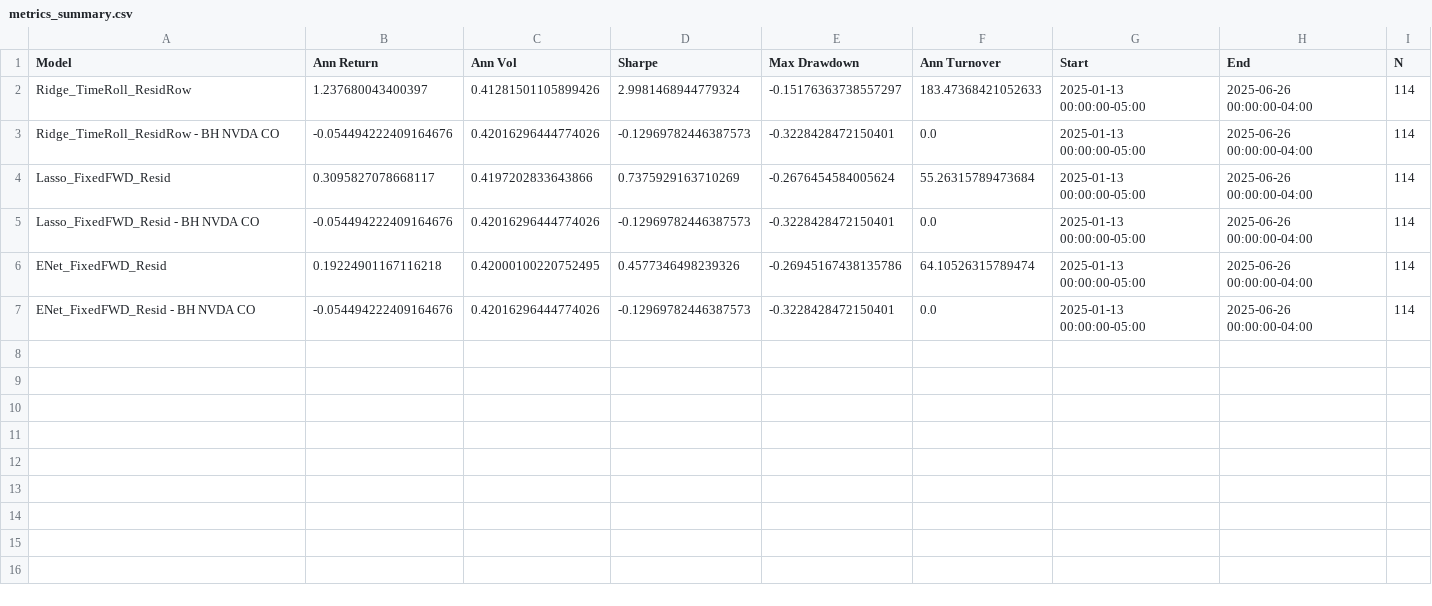
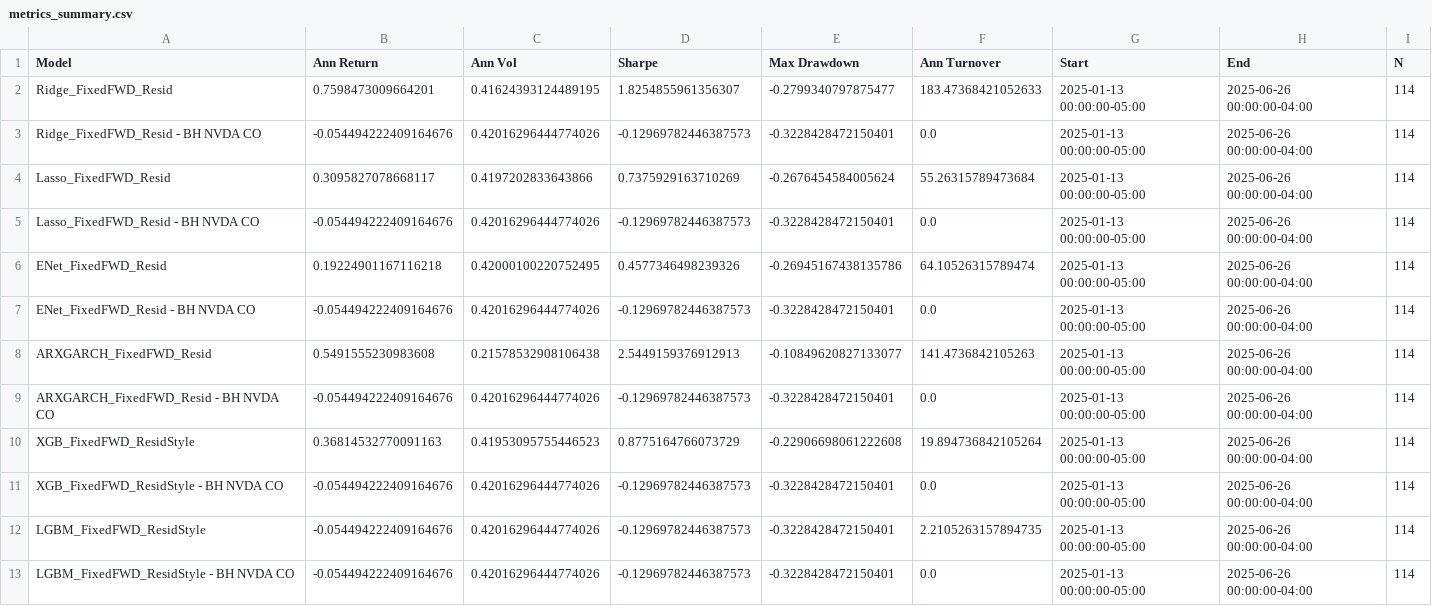
Before and after one commit to JoshuaGloor/dsa5205-project-2, a CSV file: reports/metrics_summary.csv, drawn as a sheet.

```diff
--- a/reports/metrics_summary.csv
+++ b/reports/metrics_summary.csv
@@ -1,4 +1,4 @@
 Model,Ann Return,Ann Vol,Sharpe,Max Drawdown,Ann Turnover,Start,End,N
-Ridge_TimeRoll_ResidRow,1.237680043400397,0.41281501105899426,2.9981468944779324,-0.15176363738557297,183.47368421052633,2025-01-13 00:00:00-05:00,2025-06-26 00:00:00-04:00,114
-Ridge_TimeRoll_ResidRow - BH NVDA CO,-0.054494222409164676,0.42016296444774026,-0.12969782446387573,-0.3228428472150401,0.0,2025-01-13 00:00:00-05:00,2025-06-26 00:00:00-04:00,114
+Ridge_FixedFWD_Resid,0.7598473009664201,0.41624393124489195,1.8254855961356307,-0.2799340797875477,183.47368421052633,2025-01-13 00:00:00-05:00,2025-06-26 00:00:00-04:00,114
+Ridge_FixedFWD_Resid - BH NVDA CO,-0.054494222409164676,0.42016296444774026,-0.12969782446387573,-0.3228428472150401,0.0,2025-01-13 00:00:00-05:00,2025-06-26 00:00:00-04:00,114
 Lasso_FixedFWD_Resid,0.3095827078668117,0.4197202833643866,0.7375929163710269,-0.2676454584005624,55.26315789473684,2025-01-13 00:00:00-05:00,2025-06-26 00:00:00-04:00,114
@@ -7 +7,7 @@ ENet_FixedFWD_Resid,0.19224901167116218,0.42000100220752495,0.4577346498239326,-
 ENet_FixedFWD_Resid - BH NVDA CO,-0.054494222409164676,0.42016296444774026,-0.12969782446387573,-0.3228428472150401,0.0,2025-01-13 00:00:00-05:00,2025-06-26 00:00:00-04:00,114
+ARXGARCH_FixedFWD_Resid,0.5491555230983608,0.21578532908106438,2.5449159376912913,-0.10849620827133077,141.4736842105263,2025-01-13 00:00:00-05:00,2025-06-26 00:00:00-04:00,114
+ARXGARCH_FixedFWD_Resid - BH NVDA CO,-0.054494222409164676,0.42016296444774026,-0.12969782446387573,-0.3228428472150401,0.0,2025-01-13 00:00:00-05:00,2025-06-26 00:00:00-04:00,114
+XGB_FixedFWD_ResidStyle,0.36814532770091163,0.41953095755446523,0.8775164766073729,-0.22906698061222608,19.894736842105264,2025-01-13 00:00:00-05:00,2025-06-26 00:00:00-04:00,114
+XGB_FixedFWD_ResidStyle - BH NVDA CO,-0.054494222409164676,0.42016296444774026,-0.12969782446387573,-0.3228428472150401,0.0,2025-01-13 00:00:00-05:00,2025-06-26 00:00:00-04:00,114
+LGBM_FixedFWD_ResidStyle,-0.054494222409164676,0.42016296444774026,-0.12969782446387573,-0.3228428472150401,2.2105263157894735,2025-01-13 00:00:00-05:00,2025-06-26 00:00:00-04:00,114
+LGBM_FixedFWD_ResidStyle - BH NVDA CO,-0.054494222409164676,0.42016296444774026,-0.12969782446387573,-0.3228428472150401,0.0,2025-01-13 00:00:00-05:00,2025-06-26 00:00:00-04:00,114
```
Also changed, not shown: reports/ARXGARCH_FixedFWD_Resid_wf.csv, reports/ENet_FixedFWD_Resid_wf.csv, 9 other files.
